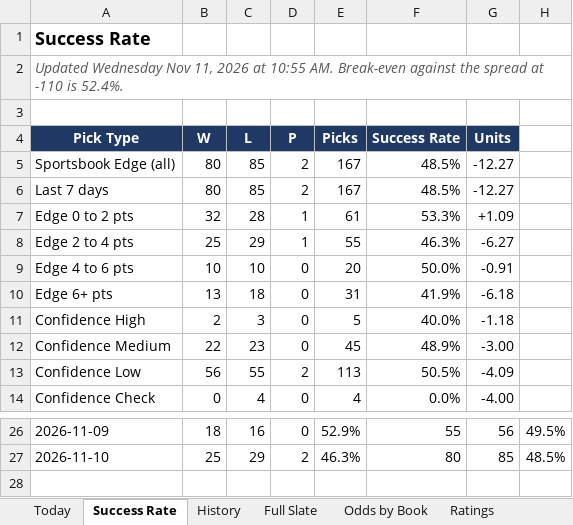
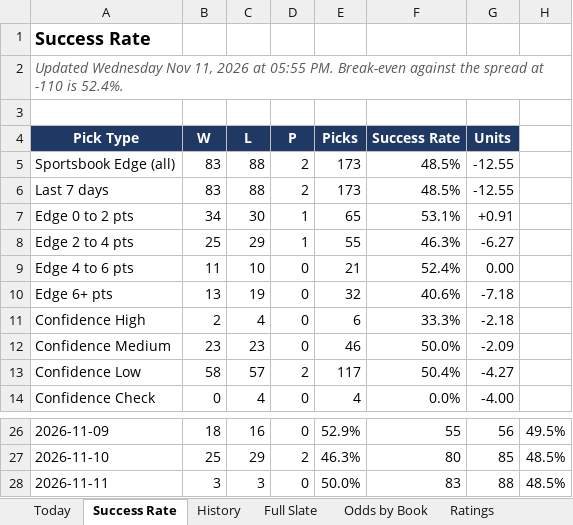
Before and after one commit to coltenmorris/ncaam-model, an Excel workbook: docs/NCAAM_Dashboard.xlsx, sheet Success Rate, drawn as a sheet; only a part is shown, gaps mark what is left out; values as stored, in another font and other column widths than the file's, no borders; charts and pictures not drawn; the diff covers the shown part only; the diff names each change by its address in the sheet, - before the commit and + after, or states it on an @@ line.

```diff
--- a/docs/NCAAM_Dashboard.xlsx (sheet Success Rate)
+++ b/docs/NCAAM_Dashboard.xlsx (sheet Success Rate)
-A2 (Pick Type): …2026 at 10:55 AM. Break-even against…
+A2 (Pick Type): …2026 at 05:55 PM. Break-even against…
-B5:B6 (W): 80
+B5:B6 (W): 83
-C5:C6 (L): 85
+C5:C6 (L): 88
-E5:E6 (Picks): 167
+E5:E6 (Picks): 173
-G5:G6 (Units): -12.27
+G5:G6 (Units): -12.55
-B7 (W): 32
+B7 (W): 34
-C7 (L): 28
+C7 (L): 30
-E7 (Picks): 61
+E7 (Picks): 65
-F7 (Success Rate): 53.3%
+F7 (Success Rate): 53.1%
-G7 (Units): +1.09
+G7 (Units): +0.91
-B9 (W): 10
+B9 (W): 11
-E9 (Picks): 20
+E9 (Picks): 21
-F9 (Success Rate): 50.0%
+F9 (Success Rate): 52.4%
-G9 (Units): -0.91
+G9 (Units): 0.00
-C10 (L): 18
+C10 (L): 19
-E10 (Picks): 31
+E10 (Picks): 32
-F10 (Success Rate): 41.9%
+F10 (Success Rate): 40.6%
-G10 (Units): -6.18
+G10 (Units): -7.18
-C11 (L): 3
+C11 (L): 4
-E11 (Picks): 5
+E11 (Picks): 6
-F11 (Success Rate): 40.0%
+F11 (Success Rate): 33.3%
-G11 (Units): -1.18
+G11 (Units): -2.18
-B12 (W): 22
+B12 (W): 23
-E12 (Picks): 45
+E12 (Picks): 46
-F12 (Success Rate): 48.9%
+F12 (Success Rate): 50.0%
-G12 (Units): -3.00
+G12 (Units): -2.09
-B13 (W): 56
+B13 (W): 58
-C13 (L): 55
+C13 (L): 57
-E13 (Picks): 113
+E13 (Picks): 117
-F13 (Success Rate): 50.5%
+F13 (Success Rate): 50.4%
-G13 (Units): -4.09
+G13 (Units): -4.27
+row 28: 2026-11-11 | 3 | 3 | 0 | 50.0% | 83 | 88 | 48.5%
```
Also changed, not shown: 18 edited cells elsewhere in this sheet, sheet Full Slate, sheet Odds by Book, sheet Today, sheet Ratings, sheet History, sheet Run Log, charts or pictures, 8 other files.
